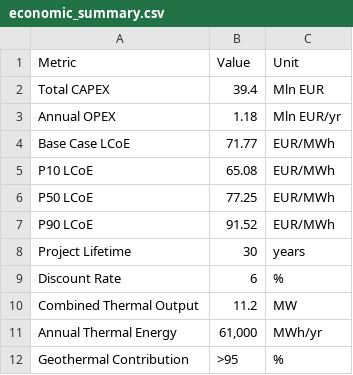
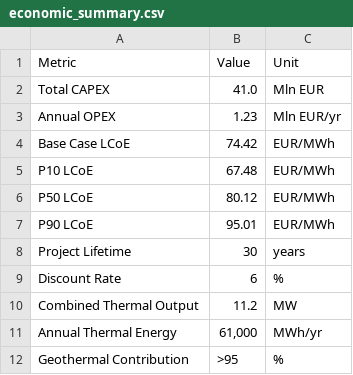
Before and after one commit to FavourOgboi/africa-geothermal-datathon-2026, a CSV file: outputs/tables/economic_summary.csv, drawn as a sheet.

```diff
--- a/outputs/tables/economic_summary.csv
+++ b/outputs/tables/economic_summary.csv
@@ -1,8 +1,8 @@
 Metric,Value,Unit
-Total CAPEX,39.4,Mln EUR
-Annual OPEX,1.18,Mln EUR/yr
-Base Case LCoE,71.77,EUR/MWh
-P10 LCoE,65.08,EUR/MWh
-P50 LCoE,77.25,EUR/MWh
-P90 LCoE,91.52,EUR/MWh
+Total CAPEX,41.0,Mln EUR
+Annual OPEX,1.23,Mln EUR/yr
+Base Case LCoE,74.42,EUR/MWh
+P10 LCoE,67.48,EUR/MWh
+P50 LCoE,80.12,EUR/MWh
+P90 LCoE,95.01,EUR/MWh
 Project Lifetime,30,years
```
Also changed, not shown: outputs/tables/demand_summary.csv, outputs/tables/monte_carlo_statistics.csv, 14 other files.
